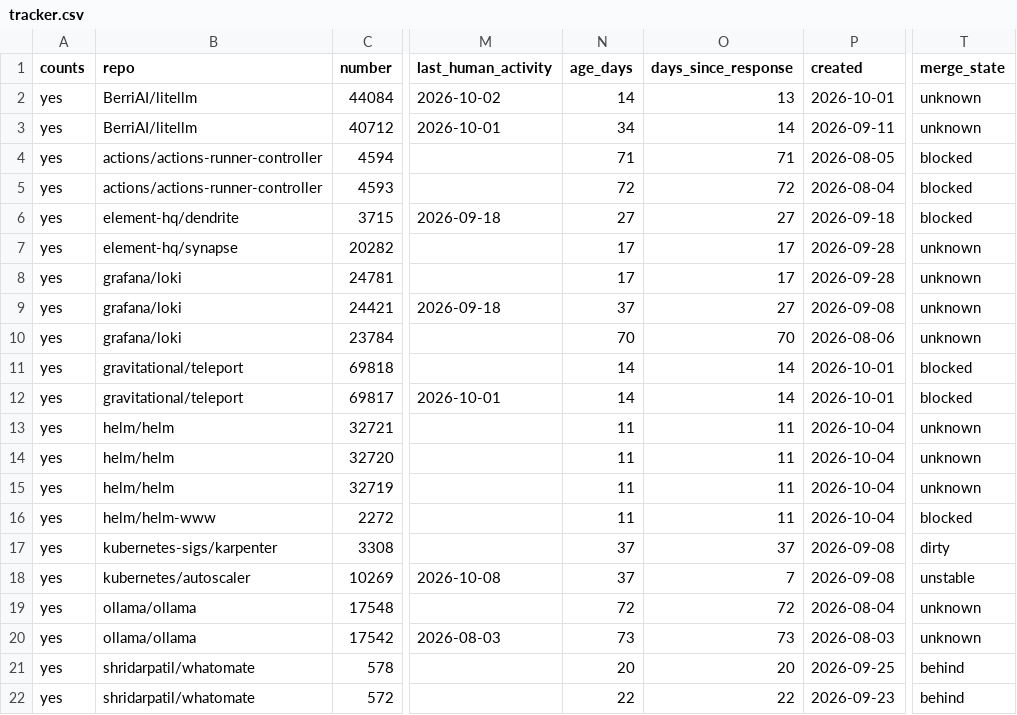
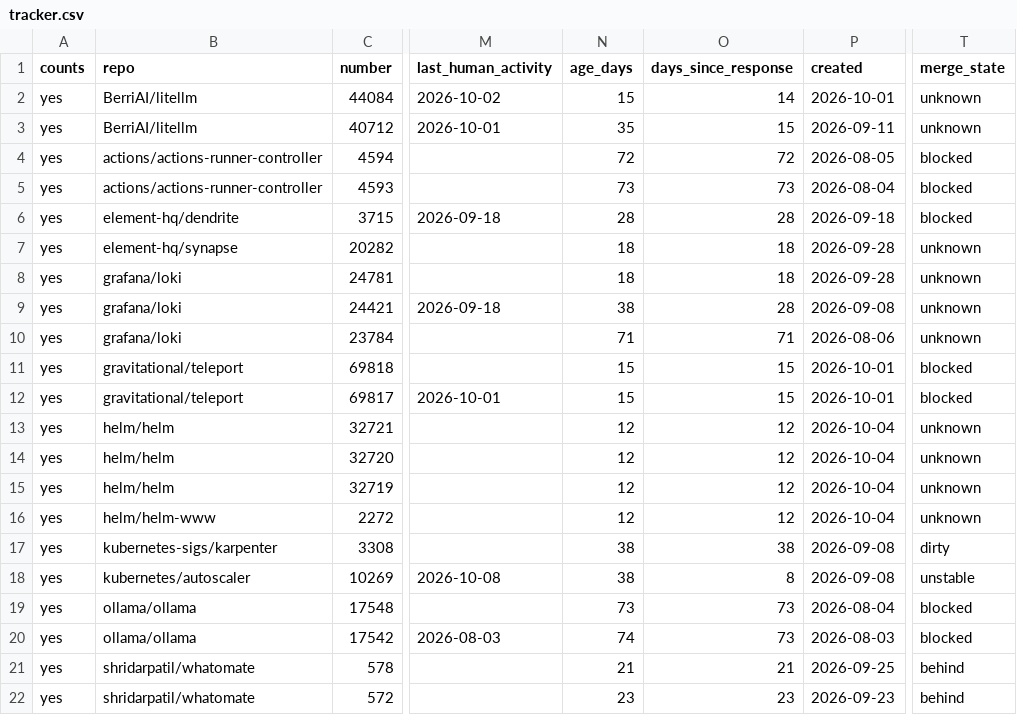
Before and after one commit to ankit373/ankit373, a CSV file: oss/tracker.csv, drawn as a sheet; only a part is shown, gaps mark what is left out; the diff covers the shown part only; the diff names each change by its address in the sheet, - before the commit and + after, or states it on an @@ line.

```diff
--- a/oss/tracker.csv
+++ b/oss/tracker.csv
-N2 (age_days): 14
+N2 (age_days): 15
-O2 (days_since_response): 13
+O2 (days_since_response): 14
-N3 (age_days): 34
+N3 (age_days): 35
-O3 (days_since_response): 14
+O3 (days_since_response): 15
-N4 (age_days): 71
+N4 (age_days): 72
-O4 (days_since_response): 71
+O4 (days_since_response): 72
-N5 (age_days): 72
+N5 (age_days): 73
-O5 (days_since_response): 72
+O5 (days_since_response): 73
-N6 (age_days): 27
+N6 (age_days): 28
-O6 (days_since_response): 27
+O6 (days_since_response): 28
-N7:N8 (age_days): 17
+N7:N8 (age_days): 18
-O7:O8 (days_since_response): 17
+O7:O8 (days_since_response): 18
-N9 (age_days): 37
+N9 (age_days): 38
-O9 (days_since_response): 27
+O9 (days_since_response): 28
-N10 (age_days): 70
+N10 (age_days): 71
-O10 (days_since_response): 70
+O10 (days_since_response): 71
-N11:N12 (age_days): 14
+N11:N12 (age_days): 15
-O11:O12 (days_since_response): 14
+O11:O12 (days_since_response): 15
-N13:N16 (age_days): 11
+N13:N16 (age_days): 12
-O13:O16 (days_since_response): 11
+O13:O16 (days_since_response): 12
-T16 (merge_state): blocked
+T16 (merge_state): unknown
-N17:N18 (age_days): 37
+N17:N18 (age_days): 38
-O17 (days_since_response): 37
+O17 (days_since_response): 38
-O18 (days_since_response): 7
+O18 (days_since_response): 8
-N19 (age_days): 72
+N19 (age_days): 73
-O19 (days_since_response): 72
+O19 (days_since_response): 73
-T19:T20 (merge_state): unknown
+T19:T20 (merge_state): blocked
-N20 (age_days): 73
+N20 (age_days): 74
-N21 (age_days): 20
+N21 (age_days): 21
-O21 (days_since_response): 20
+O21 (days_since_response): 21
-N22 (age_days): 22
+N22 (age_days): 23
-O22 (days_since_response): 22
+O22 (days_since_response): 23
```
Also changed, not shown: 1 added row, 1 removed row and 23 edited cells elsewhere in this file, 1 other file.
